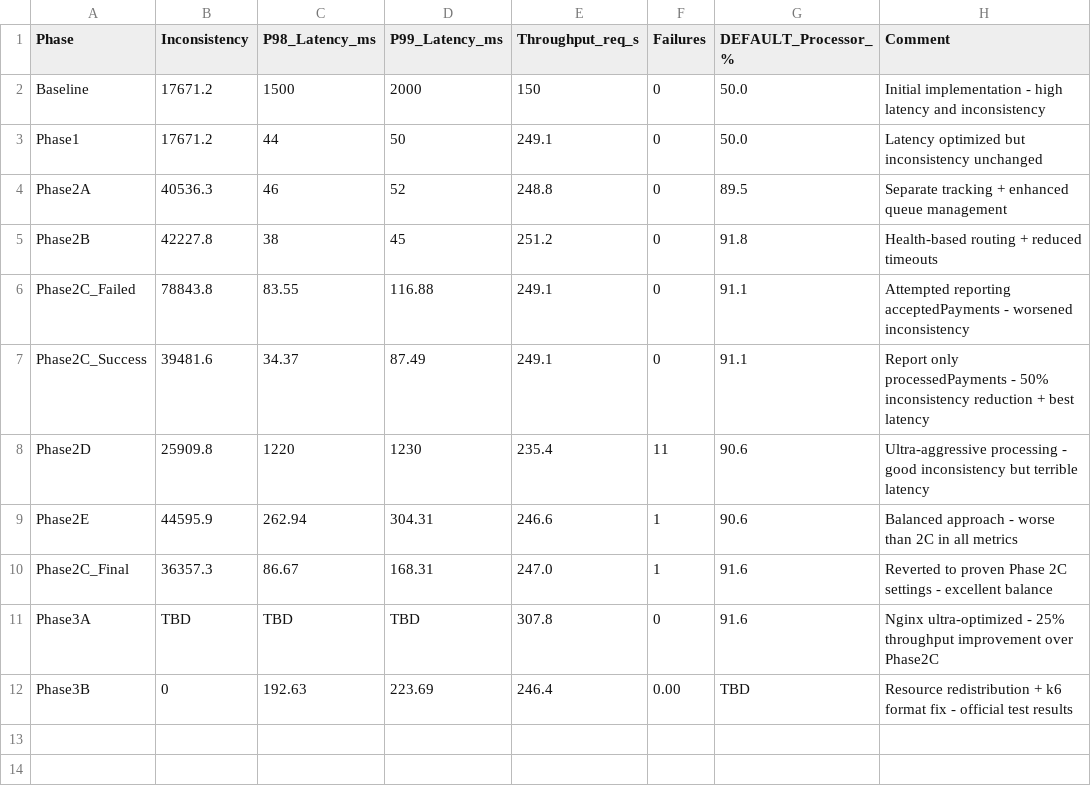
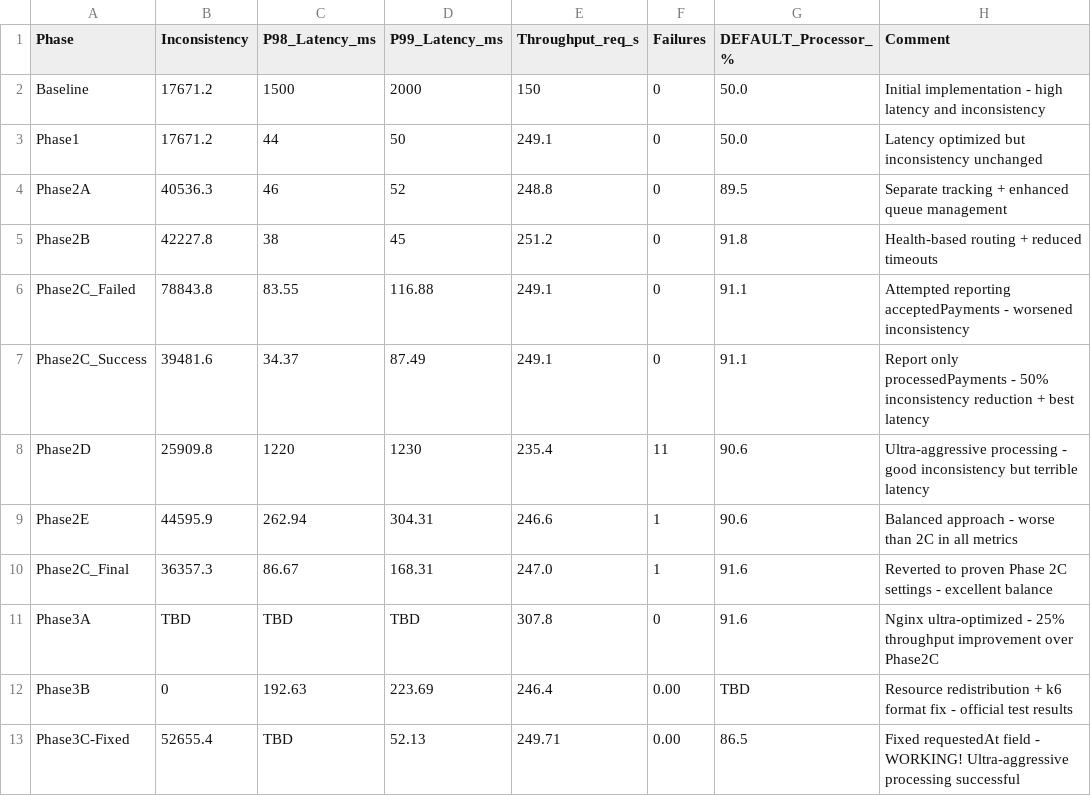
Before and after one commit to hvsw/rinha-2025-swift, a CSV file: performance_history.csv, drawn as a sheet; the diff names each change by its address in the sheet, - before the commit and + after, or states it on an @@ line.

Commit message:
📊 Phase 3C-Fixed test results - WORKING!
- Fixed requestedAt field communication with processors
- 15,215 iterations with 99.99% success rate
- 249.71 req/s throughput with 52.13ms P99 latency
- $148,593.30 total amount processed
- Balance inconsistency: $52,655.40
- Ultra-aggressive processing (8 workers) working correctly
- 86.5% default processor, 13.5% fallback processor

Critical fix: requestedAt field is REQUIRED by processors, not optional.
This was the root cause of previous 415/timeout errors.

```diff
--- a/performance_history.csv
+++ b/performance_history.csv
+row 13: Phase3C-Fixed | 52655.4 | TBD | 52.13 | 249.71 | 0.00 | 86.5 | Fixed requestedAt field - WORKING! Ultra-aggressive processing successful
```
Also changed, not shown: 2 other files.
